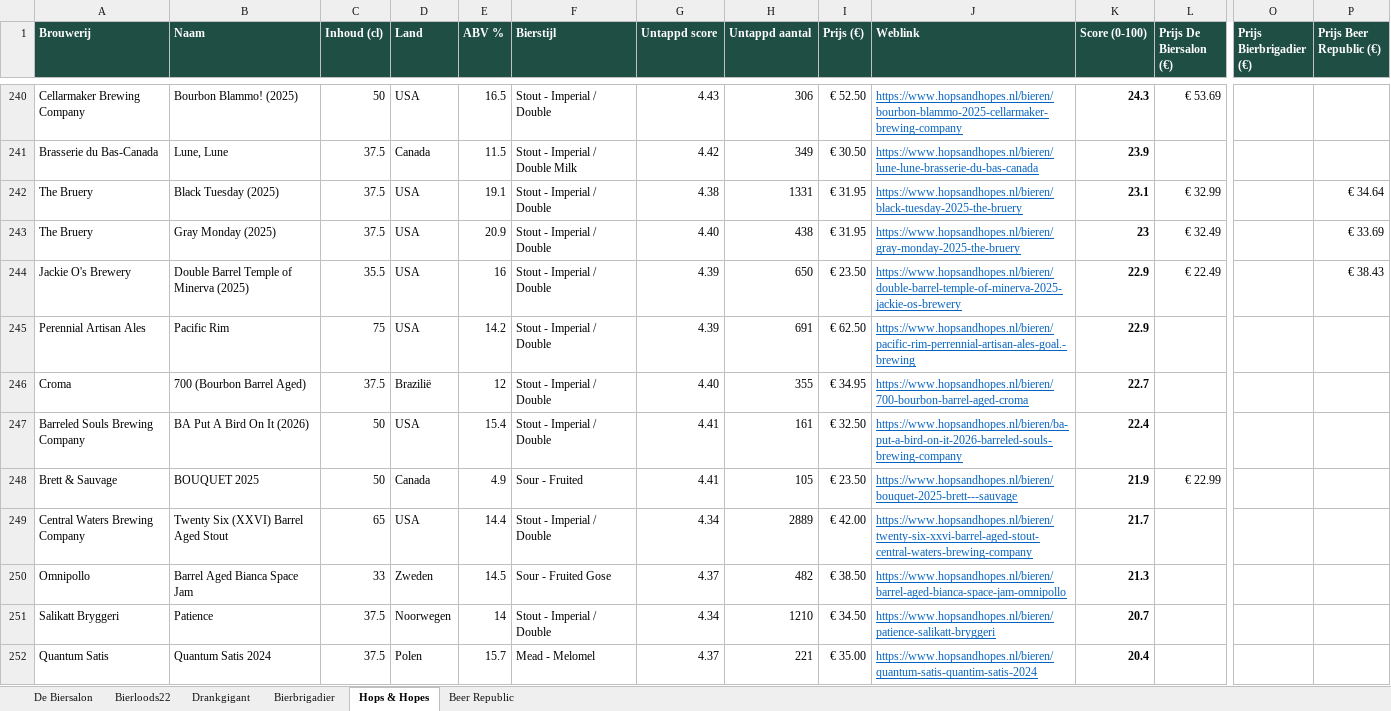
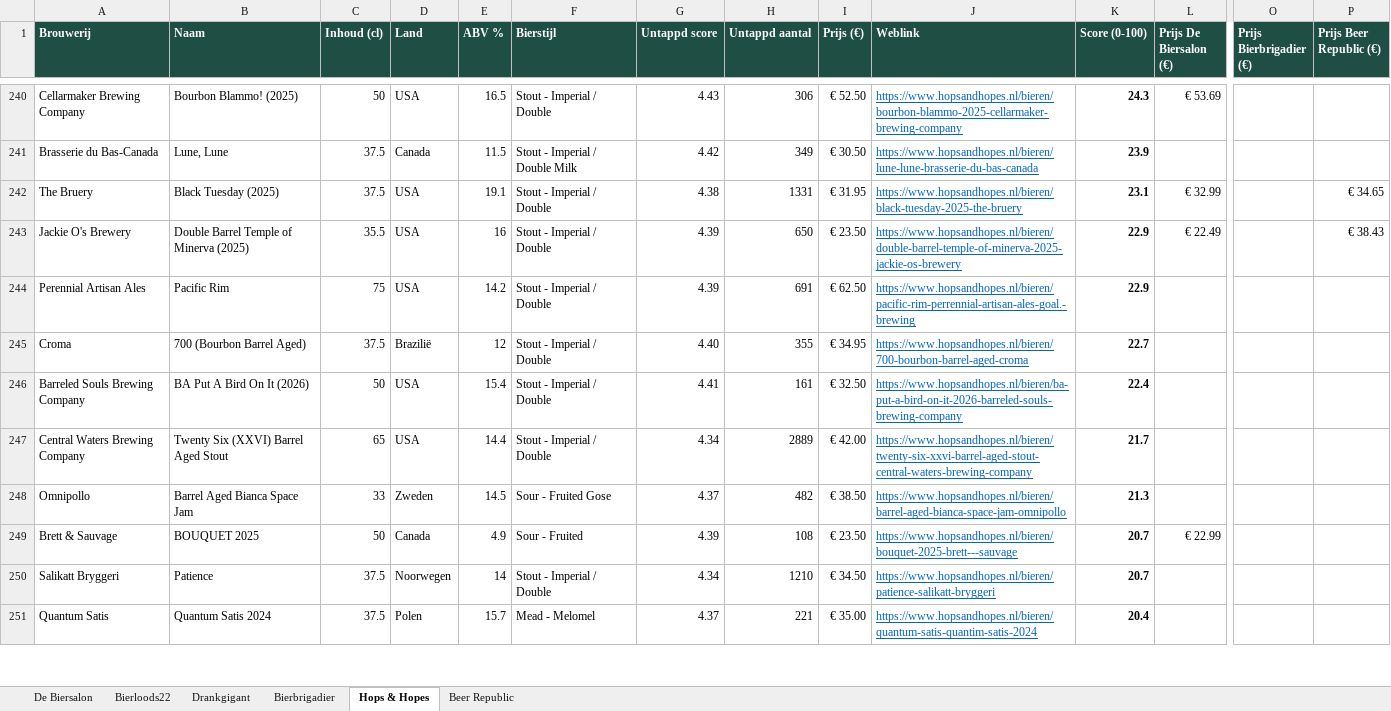
Before and after one commit to RdG-Bier/DeBierScraper, an Excel workbook: docs/bieroverzicht.xlsx, sheet Hops & Hopes, drawn as a sheet; only a part is shown, gaps mark what is left out; values as stored, in another font and other column widths than the file's, no borders; conditional formats not drawn; removed rows and columns are numbered as before the commit, all else as after; rows hold the shown columns only; the diff covers the shown part only; the diff names each change by its address in the sheet, - before the commit and + after, or states it on an @@ line.

```diff
--- a/docs/bieroverzicht.xlsx (sheet Hops & Hopes)
+++ b/docs/bieroverzicht.xlsx (sheet Hops & Hopes)
-P242 (Prijs Beer Republic (€)): € 34.64
+P242 (Prijs Beer Republic (€)): € 34.65
-row 243: The Bruery | Gray Monday (2025) | 37.5 | USA | 20.9 | Stout - Imperial / Double | 4.40 | 438 | € 31.95 | https://www.hopsandhopes.nl/bieren/gray-monday-2025-the-bruery | 23 | € 32.49 |  | € 33.69
-row 248: Brett & Sauvage | BOUQUET 2025 | 50 | Canada | 4.9 | Sour - Fruited | 4.41 | 105 | € 23.50 | https://www.hopsandhopes.nl/bieren/bouquet-2025-brett---sauvage | 21.9 | € 22.99
+row 249: Brett & Sauvage | BOUQUET 2025 | 50 | Canada | 4.9 | Sour - Fruited | 4.39 | 108 | € 23.50 | https://www.hopsandhopes.nl/bieren/bouquet-2025-brett---sauvage | 20.7 | € 22.99
```
Also changed, not shown: 7 added rows, 7 removed rows and 46 edited cells elsewhere in this sheet, sheet Beer Republic, sheet De Biersalon, sheet Bierbrigadier, sheet Bierloods22, 21 other files.
